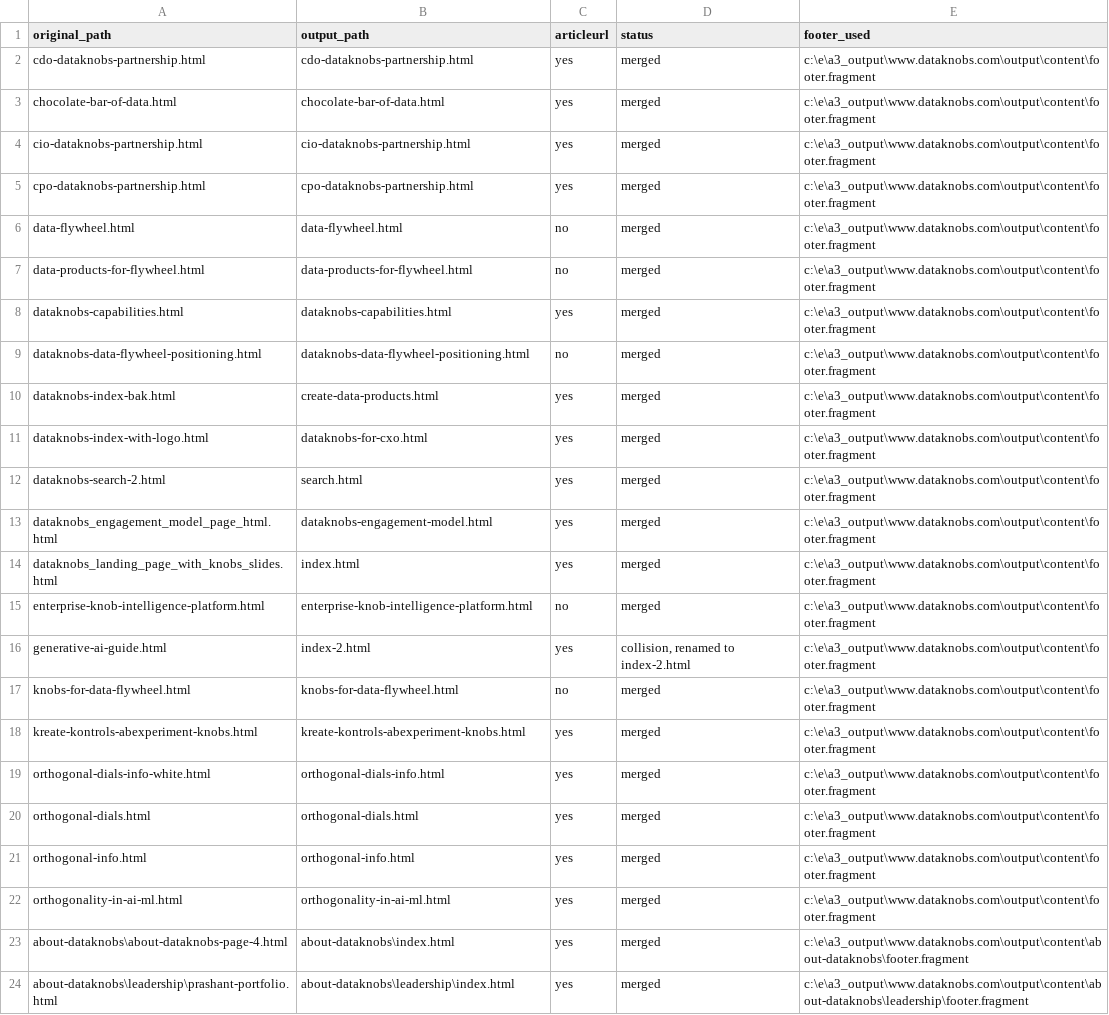
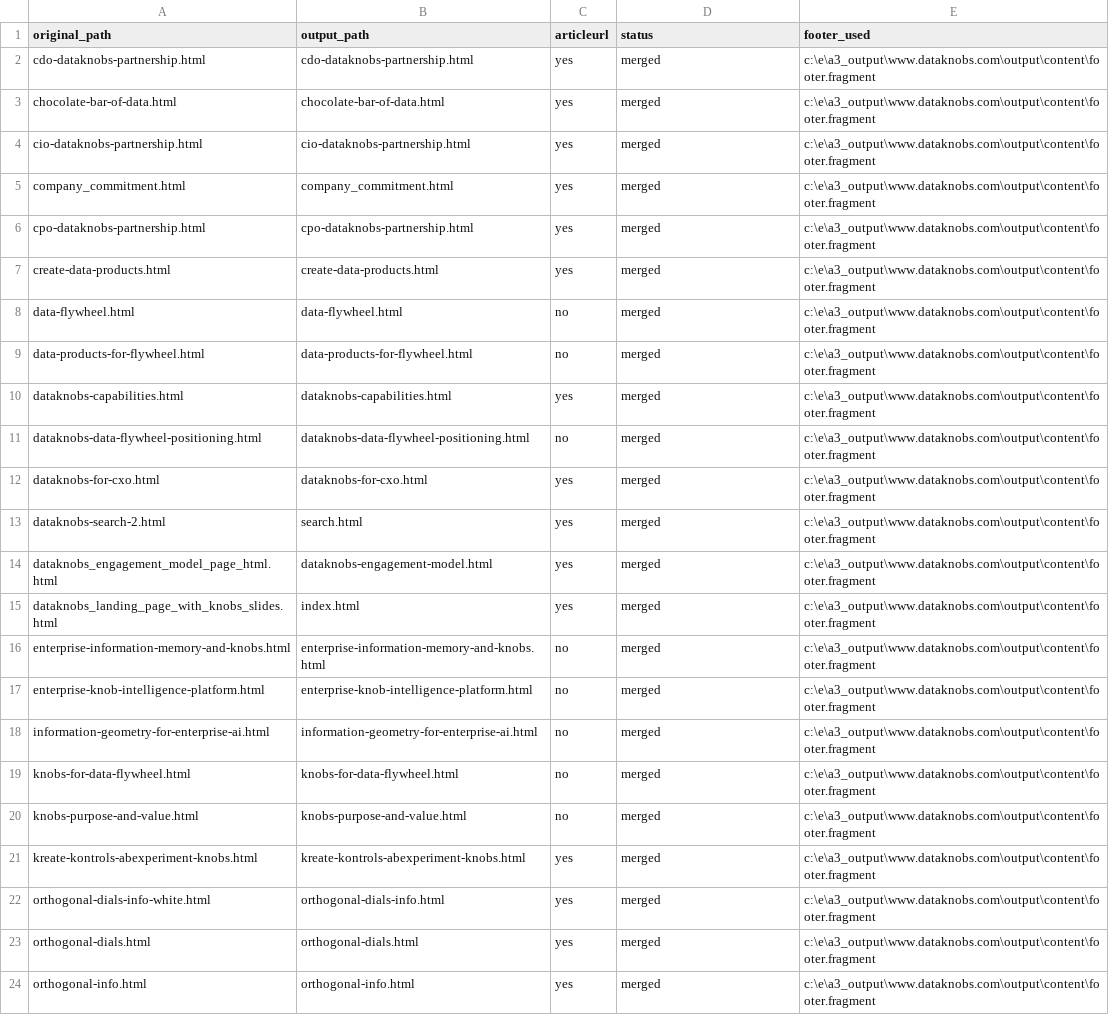
Before and after one commit to create-websites/dataknobs, a CSV file: output/content/renames.csv, drawn as a sheet; only a part is shown; the shorter side is filled out with more unchanged rows.

```diff
--- a/output/content/renames.csv
+++ b/output/content/renames.csv
@@ -4,3 +4,5 @@ chocolate-bar-of-data.html,chocolate-bar-of-data.html,yes,merged,c:\e\a3_output\
 cio-dataknobs-partnership.html,cio-dataknobs-partnership.html,yes,merged,c:\e\a3_output\www.dataknobs.com\output\content\footer.fragment
+company_commitment.html,company_commitment.html,yes,merged,c:\e\a3_output\www.dataknobs.com\output\content\footer.fragment
 cpo-dataknobs-partnership.html,cpo-dataknobs-partnership.html,yes,merged,c:\e\a3_output\www.dataknobs.com\output\content\footer.fragment
+create-data-products.html,create-data-products.html,yes,merged,c:\e\a3_output\www.dataknobs.com\output\content\footer.fragment
 data-flywheel.html,data-flywheel.html,no,merged,c:\e\a3_output\www.dataknobs.com\output\content\footer.fragment
@@ -9,4 +11,3 @@ dataknobs-capabilities.html,dataknobs-capabilities.html,yes,merged,c:\e\a3_outpu
 dataknobs-data-flywheel-positioning.html,dataknobs-data-flywheel-positioning.html,no,merged,c:\e\a3_output\www.dataknobs.com\output\content\footer.fragment
-dataknobs-index-bak.html,create-data-products.html,yes,merged,c:\e\a3_output\www.dataknobs.com\output\content\footer.fragment
-dataknobs-index-with-logo.html,dataknobs-for-cxo.html,yes,merged,c:\e\a3_output\www.dataknobs.com\output\content\footer.fragment
+dataknobs-for-cxo.html,dataknobs-for-cxo.html,yes,merged,c:\e\a3_output\www.dataknobs.com\output\content\footer.fragment
 dataknobs-search-2.html,search.html,yes,merged,c:\e\a3_output\www.dataknobs.com\output\content\footer.fragment
@@ -14,5 +15,7 @@ dataknobs_engagement_model_page_html.html,dataknobs-engagement-model.html,yes,me
 dataknobs_landing_page_with_knobs_slides.html,index.html,yes,merged,c:\e\a3_output\www.dataknobs.com\output\content\footer.fragment
+enterprise-information-memory-and-knobs.html,enterprise-information-memory-and-knobs.html,no,merged,c:\e\a3_output\www.dataknobs.com\output\content\footer.fragment
 enterprise-knob-intelligence-platform.html,enterprise-knob-intelligence-platform.html,no,merged,c:\e\a3_output\www.dataknobs.com\output\content\footer.fragment
-generative-ai-guide.html,index-2.html,yes,"collision, renamed to index-2.html",c:\e\a3_output\www.dataknobs.com\output\content\footer.fragment
+information-geometry-for-enterprise-ai.html,information-geometry-for-enterprise-ai.html,no,merged,c:\e\a3_output\www.dataknobs.com\output\content\footer.fragment
 knobs-for-data-flywheel.html,knobs-for-data-flywheel.html,no,merged,c:\e\a3_output\www.dataknobs.com\output\content\footer.fragment
+knobs-purpose-and-value.html,knobs-purpose-and-value.html,no,merged,c:\e\a3_output\www.dataknobs.com\output\content\footer.fragment
 kreate-kontrols-abexperiment-knobs.html,kreate-kontrols-abexperiment-knobs.html,yes,merged,c:\e\a3_output\www.dataknobs.com\output\content\footer.fragment
```
Also changed, not shown: 42 other files.
